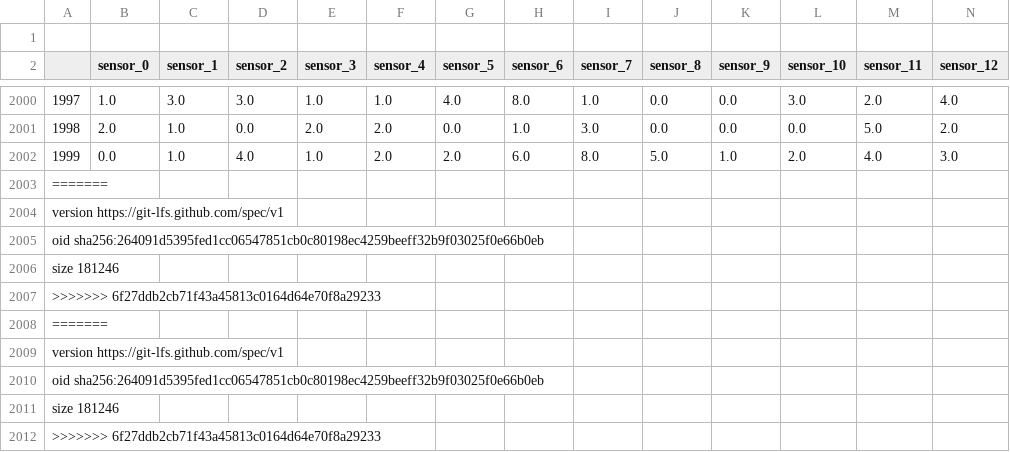
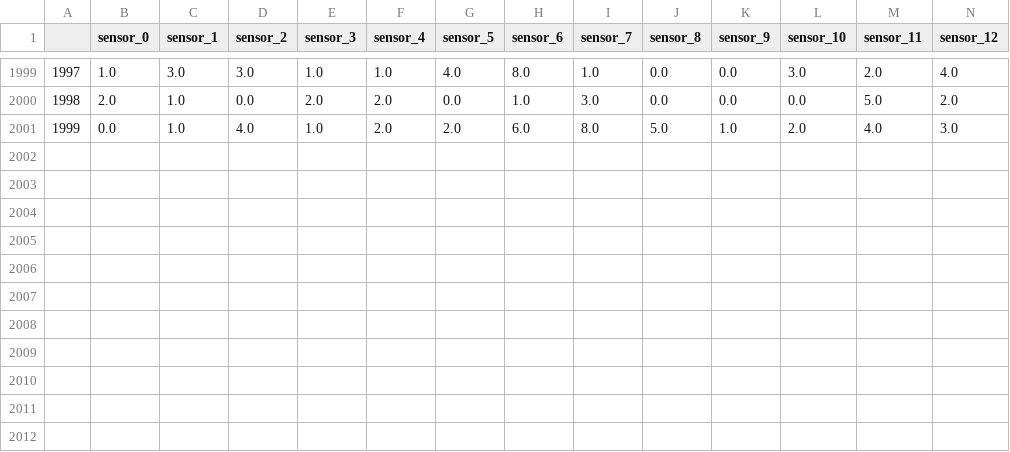
Before and after one commit to goodboychan/datacamp_repo, a CSV file: Introduction.to.Deep.Learning.with.Keras/dataset/irrigation_machine.csv, drawn as a sheet; only a part is shown, gaps mark what is left out; rows hold the shown columns only; the diff names each change by its address in the sheet, - before the commit and + after, or states it on an @@ line.

```diff
--- a/Introduction.to.Deep.Learning.with.Keras/dataset/irrigation_machine.csv
+++ b/Introduction.to.Deep.Learning.with.Keras/dataset/irrigation_machine.csv
-row 1: (empty)
-row 2003: =======
-row 2004: version https://git-lfs.github.com/spec/v1
-row 2005: oid sha256:264091d5395fed1cc06547851cb0c80198ec4259beeff32b9f03025f0e66b0eb
-row 2006: size 181246
-row 2007: >>>>>>> 6f27ddb2cb71f43a45813c0164d64e70f8a29233
-row 2008: =======
-row 2009: version https://git-lfs.github.com/spec/v1
-row 2010: oid sha256:264091d5395fed1cc06547851cb0c80198ec4259beeff32b9f03025f0e66b0eb
-row 2011: size 181246
-row 2012: >>>>>>> 6f27ddb2cb71f43a45813c0164d64e70f8a29233
```
Also changed, not shown: Introduction.to.Deep.Learning.with.Keras/dataset/banknotes.csv, Introduction.to.Deep.Learning.with.Keras/dataset/darts.csv, 46 other files.
